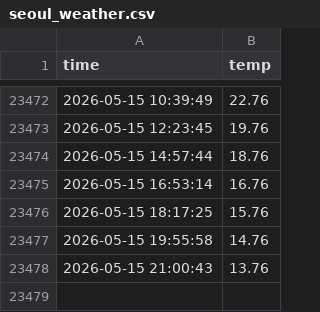
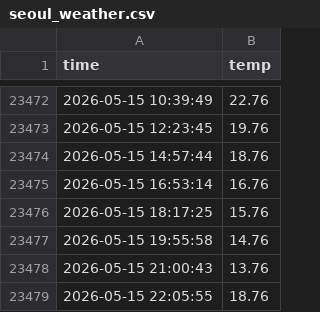
Before and after one commit to chanwon3144/seoul_weather_5m, a CSV file: seoul_weather.csv, drawn as a sheet; only a part is shown, gaps mark what is left out.

```diff
--- a/seoul_weather.csv
+++ b/seoul_weather.csv
@@ -23478 +23478,2 @@ time,temp
 2026-05-15 21:00:43,13.76
+2026-05-15 22:05:55,18.76
```
